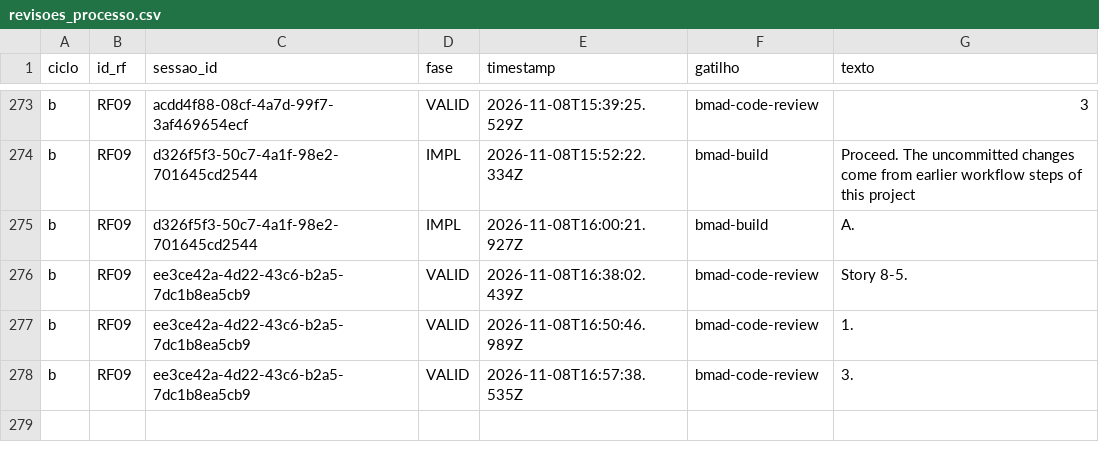
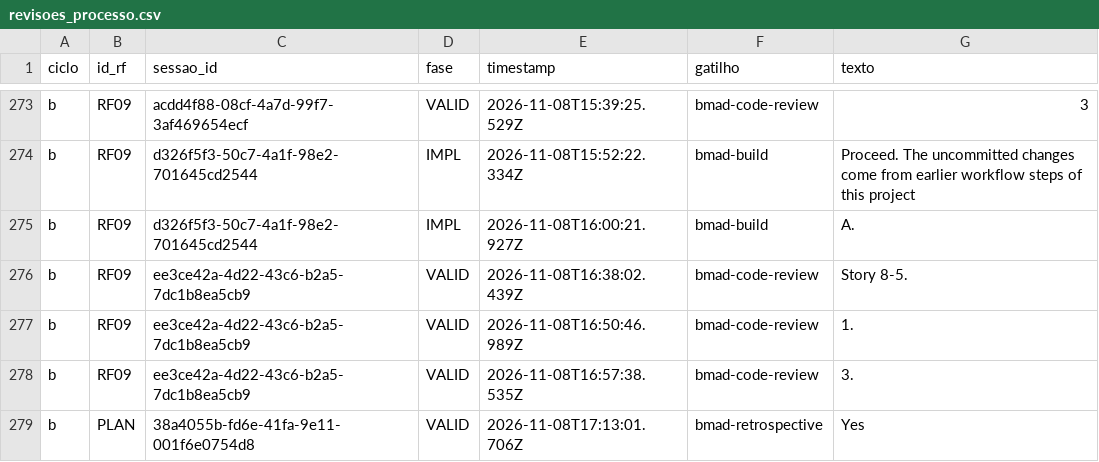
Before and after one commit to WagnerofDuarte/cerne-avaliacao, a CSV file: dados/cicloB/revisoes_processo.csv, drawn as a sheet; only a part is shown, gaps mark what is left out.

```diff
--- a/dados/cicloB/revisoes_processo.csv
+++ b/dados/cicloB/revisoes_processo.csv
@@ -278 +278,2 @@ b,RF09,ee3ce42a-4d22-43c6-b2a5-7dc1b8ea5cb9,VALID,2026-11-08T16:50:46.989Z,bmad-
 b,RF09,ee3ce42a-4d22-43c6-b2a5-7dc1b8ea5cb9,VALID,2026-11-08T16:57:38.535Z,bmad-code-review,3.
+b,PLAN,38a4055b-fd6e-41fa-9e11-001f6e0754d8,VALID,2026-11-08T17:13:01.706Z,bmad-retrospective,Yes
```
Also changed, not shown: dados/cicloB/segmentos.csv, dados/cicloB/sessoes.csv, 4 other files.
